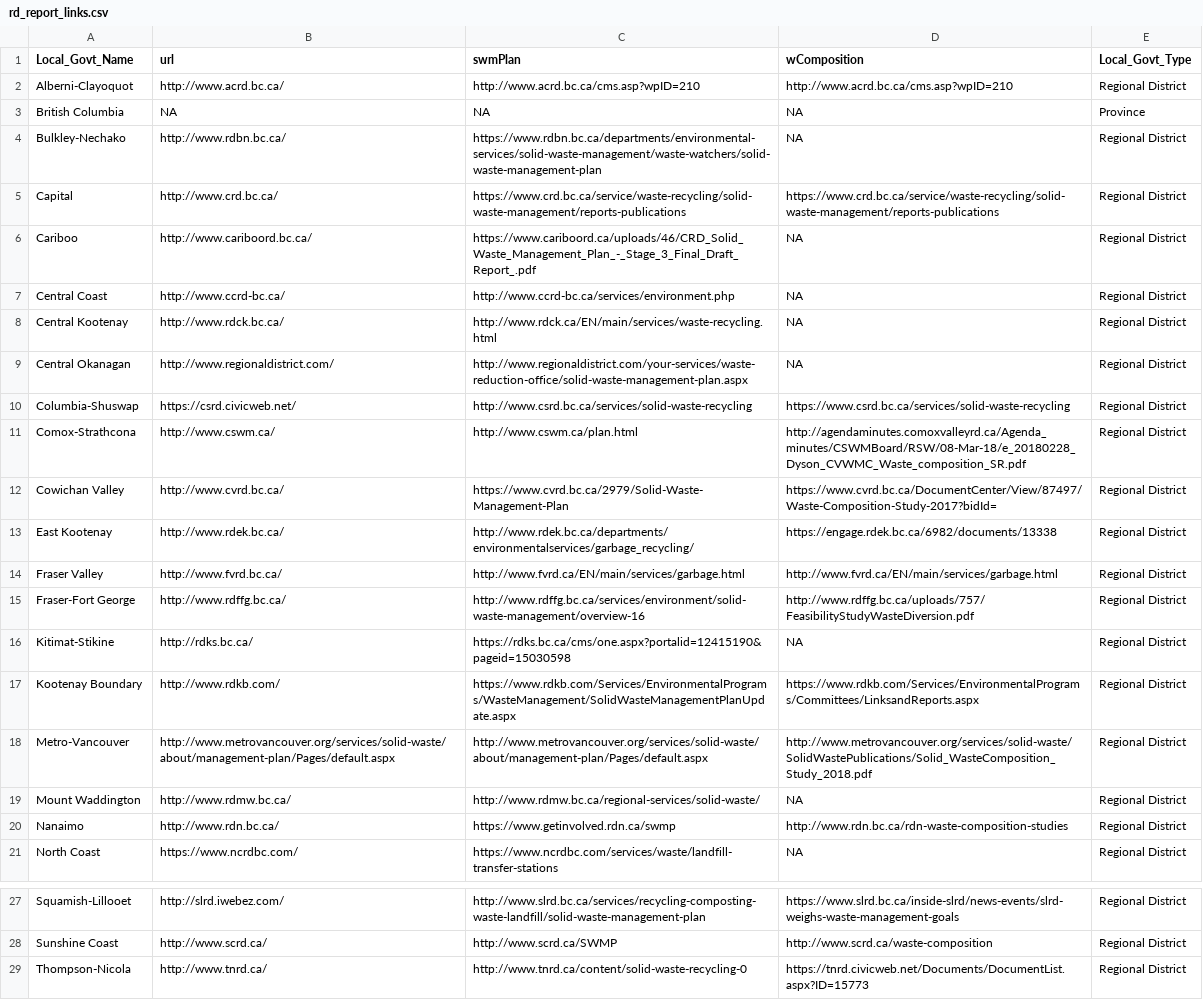
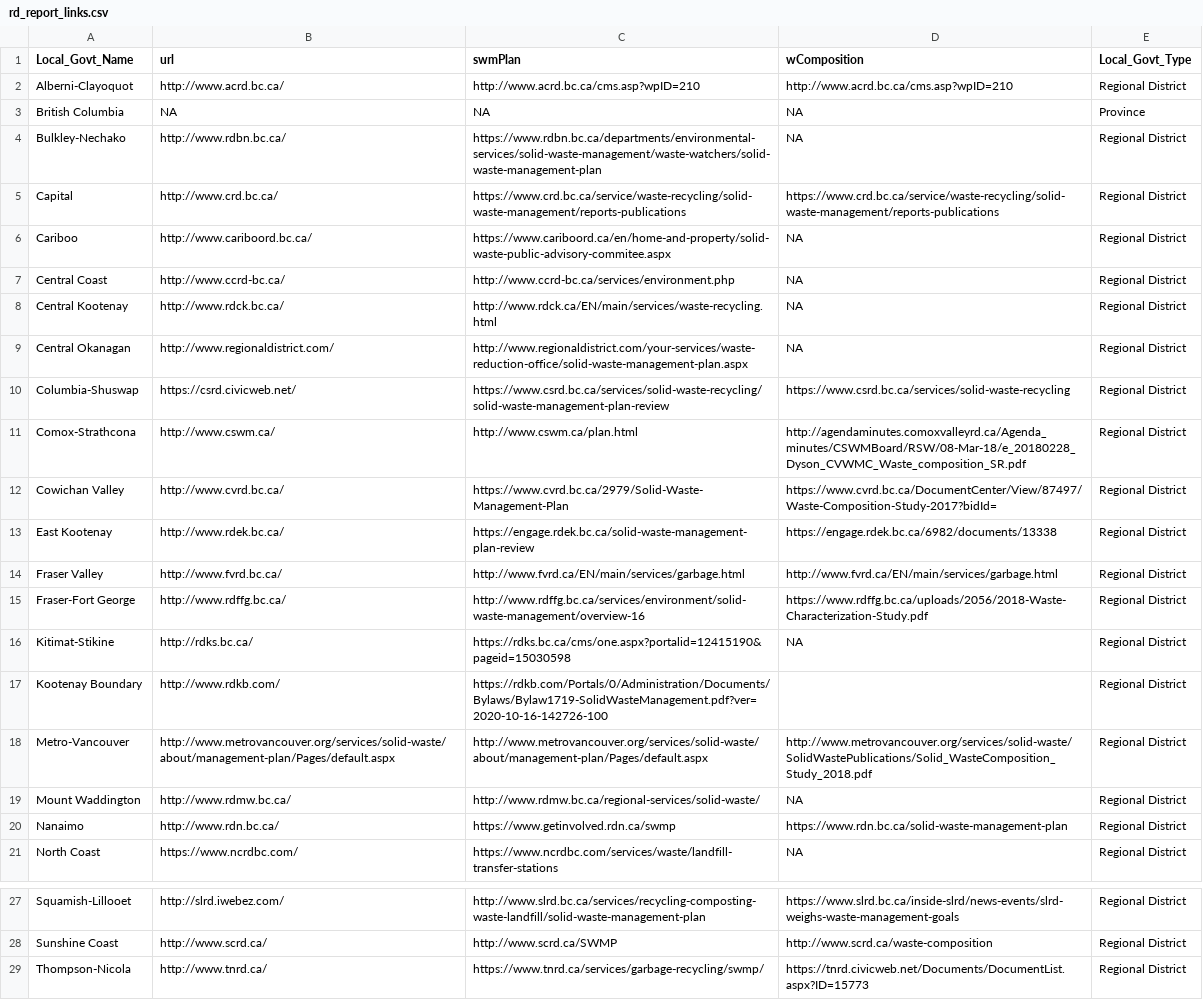
Before and after one commit to bcgov-c/msw-disposal-indicator, a CSV file: data/rd_report_links.csv, drawn as a sheet; only a part is shown, gaps mark what is left out.

Commit message:
Update links

```diff
--- a/data/rd_report_links.csv
+++ b/data/rd_report_links.csv
@@ -5,3 +5,3 @@ Bulkley-Nechako,http://www.rdbn.bc.ca/,https://www.rdbn.bc.ca/departments/enviro
 Capital,http://www.crd.bc.ca/,https://www.crd.bc.ca/service/waste-recycling/solid-waste-management/reports-publications,https://www.crd.bc.ca/service/waste-recycling/solid-waste-management/reports-publications,Regional District
-Cariboo,http://www.cariboord.bc.ca/,https://www.cariboord.ca/uploads/46/CRD_Solid_Waste_Management_Plan_-_Stage_3_Final_Draft_Report_.pdf,NA,Regional District
+Cariboo,http://www.cariboord.bc.ca/,https://www.cariboord.ca/en/home-and-property/solid-waste-public-advisory-commitee.aspx,NA,Regional District
 Central Coast,http://www.ccrd-bc.ca/,http://www.ccrd-bc.ca/services/environment.php,NA,Regional District
@@ -9,13 +9,13 @@ Central Kootenay,http://www.rdck.bc.ca/,http://www.rdck.ca/EN/main/services/wast
 Central Okanagan,http://www.regionaldistrict.com/,http://www.regionaldistrict.com/your-services/waste-reduction-office/solid-waste-management-plan.aspx,NA,Regional District
-Columbia-Shuswap,https://csrd.civicweb.net/,http://www.csrd.bc.ca/services/solid-waste-recycling,https://www.csrd.bc.ca/services/solid-waste-recycling,Regional District
+Columbia-Shuswap,https://csrd.civicweb.net/,https://www.csrd.bc.ca/services/solid-waste-recycling/solid-waste-management-plan-review,https://www.csrd.bc.ca/services/solid-waste-recycling,Regional District
 Comox-Strathcona,http://www.cswm.ca/,http://www.cswm.ca/plan.html,http://agendaminutes.comoxvalleyrd.ca/Agenda_minutes/CSWMBoard/RSW/08-Mar-18/e_20180228_Dyson_CVWMC_Waste_composition_SR.pdf,Regional District
 Cowichan Valley,http://www.cvrd.bc.ca/,https://www.cvrd.bc.ca/2979/Solid-Waste-Management-Plan,https://www.cvrd.bc.ca/DocumentCenter/View/87497/Waste-Composition-Study-2017?bidId=,Regional District
-East Kootenay,http://www.rdek.bc.ca/,http://www.rdek.bc.ca/departments/environmentalservices/garbage_recycling/,https://engage.rdek.bc.ca/6982/documents/13338,Regional District
+East Kootenay,http://www.rdek.bc.ca/,https://engage.rdek.bc.ca/solid-waste-management-plan-review,https://engage.rdek.bc.ca/6982/documents/13338,Regional District
 Fraser Valley,http://www.fvrd.bc.ca/,http://www.fvrd.ca/EN/main/services/garbage.html,http://www.fvrd.ca/EN/main/services/garbage.html,Regional District
-Fraser-Fort George,http://www.rdffg.bc.ca/,http://www.rdffg.bc.ca/services/environment/solid-waste-management/overview-16,http://www.rdffg.bc.ca/uploads/757/FeasibilityStudyWasteDiversion.pdf,Regional District
+Fraser-Fort George,http://www.rdffg.bc.ca/,http://www.rdffg.bc.ca/services/environment/solid-waste-management/overview-16,https://www.rdffg.bc.ca/uploads/2056/2018-Waste-Characterization-Study.pdf,Regional District
 Kitimat-Stikine,http://rdks.bc.ca/,https://rdks.bc.ca/cms/one.aspx?portalid=12415190&pageid=15030598,NA,Regional District
-Kootenay Boundary,http://www.rdkb.com/,https://www.rdkb.com/Services/EnvironmentalPrograms/WasteManagement/SolidWasteManagementPlanUpdate.aspx,https://www.rdkb.com/Services/EnvironmentalPrograms/Committees/LinksandReports.aspx,Regional District
+Kootenay Boundary,http://www.rdkb.com/,https://rdkb.com/Portals/0/Administration/Documents/Bylaws/Bylaw1719-SolidWasteManagement.pdf?ver=2020-10-16-142726-100,,Regional District
 Metro-Vancouver,http://www.metrovancouver.org/services/solid-waste/about/management-plan/Pages/default.aspx,http://www.metrovancouver.org/services/solid-waste/about/management-plan/Pages/default.aspx,http://www.metrovancouver.org/services/solid-waste/SolidWastePublications/Solid_WasteComposition_Study_2018.pdf,Regional District
 Mount Waddington,http://www.rdmw.bc.ca/,http://www.rdmw.bc.ca/regional-services/solid-waste/,NA,Regional District
-Nanaimo,http://www.rdn.bc.ca/,https://www.getinvolved.rdn.ca/swmp,http://www.rdn.bc.ca/rdn-waste-composition-studies,Regional District
+Nanaimo,http://www.rdn.bc.ca/,https://www.getinvolved.rdn.ca/swmp,https://www.rdn.bc.ca/solid-waste-management-plan,Regional District
 North Coast,https://www.ncrdbc.com/,https://www.ncrdbc.com/services/waste/landfill-transfer-stations,NA,Regional District
@@ -28,2 +28,2 @@ Squamish-Lillooet,http://slrd.iwebez.com/,http://www.slrd.bc.ca/services/recycli
 Sunshine Coast,http://www.scrd.ca/,http://www.scrd.ca/SWMP,http://www.scrd.ca/waste-composition,Regional District
-Thompson-Nicola,http://www.tnrd.ca/,http://www.tnrd.ca/content/solid-waste-recycling-0,https://tnrd.civicweb.net/Documents/DocumentList.aspx?ID=15773,Regional District
+Thompson-Nicola,http://www.tnrd.ca/,https://www.tnrd.ca/services/garbage-recycling/swmp/,https://tnrd.civicweb.net/Documents/DocumentList.aspx?ID=15773,Regional District
```
